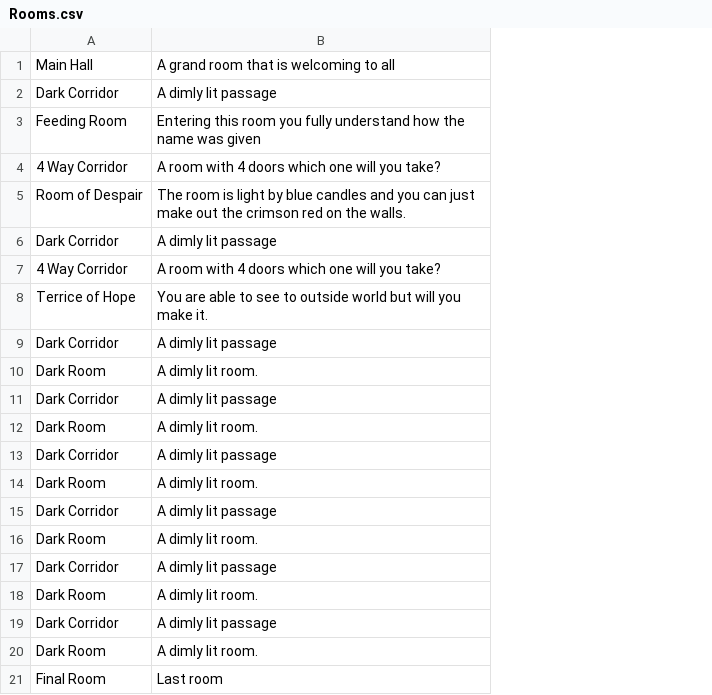
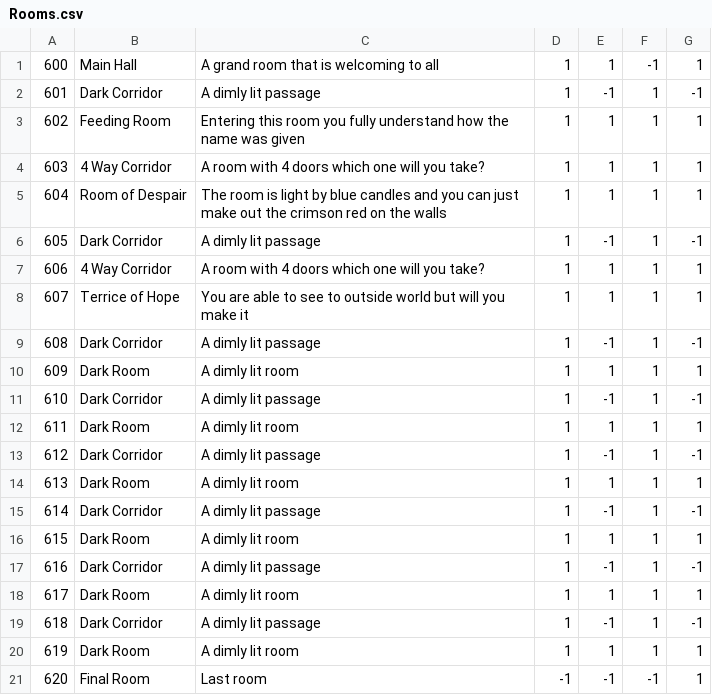
Before and after one commit to BSchweikart/Avalon, a CSV file: Engine/Docs/Rooms.csv, drawn as a sheet; addresses are those after the commit; the diff names each change by its address in the sheet, - before the commit and + after, or states it on an @@ line.

Commit message:
room csc file update starting inputing missing location,room, and movement so that I can rewrite combat and monster location.

```diff
--- a/Engine/Docs/Rooms.csv
+++ b/Engine/Docs/Rooms.csv
+column A, rows 1-21: 600 | 601 | 602 | 603 | 604 | 605 | 606 | 607 | 608 | 609 | 610 | 611 | 612 | 613 | 614 | 615 | 616 | 617 | 618 | 619 | 620
+column D, rows 1-21: 1 | 1 | 1 | 1 | 1 | 1 | 1 | 1 | 1 | 1 | 1 | 1 | 1 | 1 | 1 | 1 | 1 | 1 | 1 | 1 | -1
+column E, rows 1-21: 1 | -1 | 1 | 1 | 1 | -1 | 1 | 1 | -1 | 1 | -1 | 1 | -1 | 1 | -1 | 1 | -1 | 1 | -1 | 1 | -1
+column F, rows 1-21: -1 | 1 | 1 | 1 | 1 | 1 | 1 | 1 | 1 | 1 | 1 | 1 | 1 | 1 | 1 | 1 | 1 | 1 | 1 | 1 | -1
+column G, rows 1-21: 1 | -1 | 1 | 1 | 1 | -1 | 1 | 1 | -1 | 1 | -1 | 1 | -1 | 1 | -1 | 1 | -1 | 1 | -1 | 1 | 1
-C5: …on the walls.
+C5: …on the walls
-C8: …you make it.
+C8: …you make it
-C10: A dimly lit room.
+C10: A dimly lit room
-C12: A dimly lit room.
+C12: A dimly lit room
-C14: A dimly lit room.
+C14: A dimly lit room
-C16: A dimly lit room.
+C16: A dimly lit room
-C18: A dimly lit room.
+C18: A dimly lit room
-C20: A dimly lit room.
+C20: A dimly lit room
```
Also changed, not shown: 12 other files.
